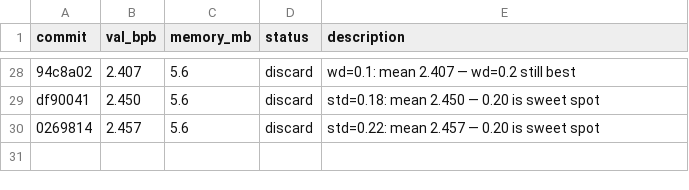
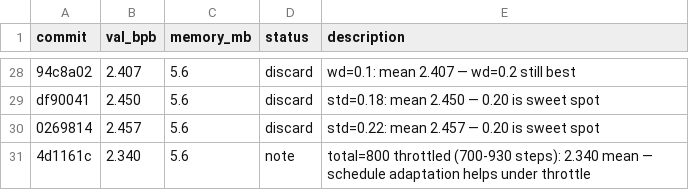
Before and after one commit to carni-ships/HyberTextTransportProtocol, a TSV file: demos/collaborative-autoresearch/results.tsv, drawn as a sheet; only a part is shown, gaps mark what is left out.

Commit message:
results: log total=800 throttled experiment

```diff
--- a/demos/collaborative-autoresearch/results.tsv
+++ b/demos/collaborative-autoresearch/results.tsv
@@ -30 +30,2 @@ df90041	2.450	5.6	discard	std=0.18: mean 2.450 — 0.20 is sweet spot
 0269814	2.457	5.6	discard	std=0.22: mean 2.457 — 0.20 is sweet spot
+4d1161c	2.340	5.6	note	total=800 throttled (700-930 steps): 2.340 mean — schedule adaptation helps under throttle
```
